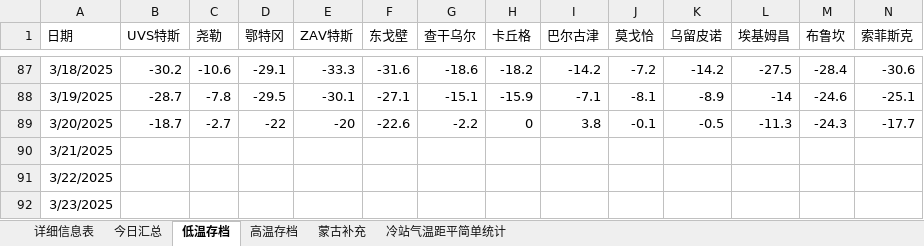
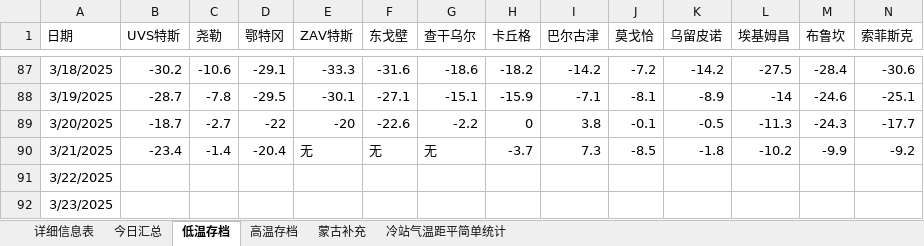
Before and after one commit to qkvkql/default, an Excel workbook: 气象/冷站PK每日记录.xlsx, sheet 低温存档, drawn as a sheet; only a part is shown, gaps mark what is left out; values as stored, in another font and other column widths than the file's, no borders; removed rows and columns are numbered as before the commit, all else as after; rows hold the shown columns only; the diff names each change by its address in the sheet, - before the commit and + after, or states it on an @@ line.

```diff
--- a/气象/冷站PK每日记录.xlsx (sheet 低温存档)
+++ b/气象/冷站PK每日记录.xlsx (sheet 低温存档)
-row 90: 3/21/2025
+row 90: 3/21/2025 | -23.4 | -1.4 | -20.4 | 无 | 无 | 无 | -3.7 | 7.3 | -8.5 | -1.8 | -10.2 | -9.9 | -9.2
```
Also changed, not shown: sheet 详细信息表, sheet 今日汇总, sheet 高温存档, 1 other file.
